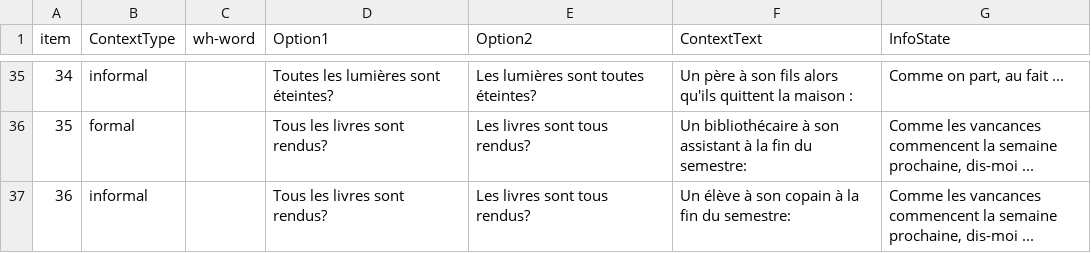
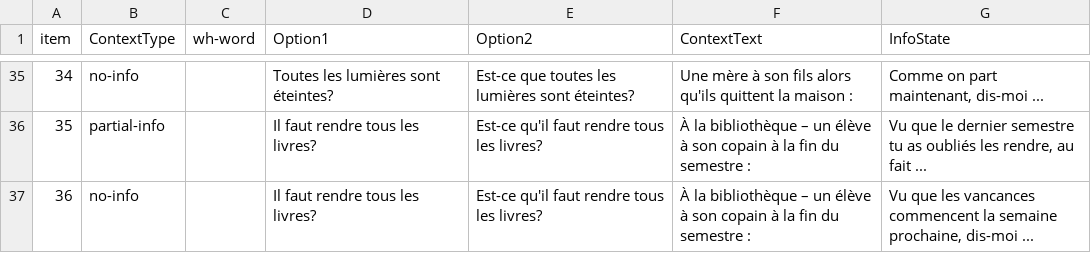
Before and after one commit to i-loder-matthew/wh-3-knowledge, a CSV file: chunk_includes/fulldesign.csv, drawn as a sheet; only a part is shown, gaps mark what is left out; the diff covers the shown part only.

```diff
--- a/chunk_includes/fulldesign.csv
+++ b/chunk_includes/fulldesign.csv
@@ -35,3 +35,3 @@
-34,informal,,Toutes les lumières sont éteintes?,Les lumières sont toutes éteintes?,Un père à son fils alors qu'ils quittent la maison : ,"Comme on part, au fait ..."
-35,formal,,Tous les livres sont rendus?,Les livres sont tous rendus?,Un bibliothécaire à son assistant à la fin du semestre:,"Comme les vancances commencent la semaine prochaine, dis-moi ..."
-36,informal,,Tous les livres sont rendus?,Les livres sont tous rendus?,Un élève à son copain à la fin du semestre:,"Comme les vancances commencent la semaine prochaine, dis-moi ..."
+34,no-info,,Toutes les lumières sont éteintes?,Est-ce que toutes les lumières sont éteintes?,Une mère à son fils alors qu'ils quittent la maison : ,"Comme on part maintenant, dis-moi ..."
+35,partial-info,,Il faut rendre tous les livres?,Est-ce qu'il faut rendre tous les livres?,À la bibliothèque – un élève à son copain à la fin du semestre :,"Vu que le dernier semestre tu as oubliés les rendre, au fait ..."
+36,no-info,,Il faut rendre tous les livres?,Est-ce qu'il faut rendre tous les livres?,À la bibliothèque – un élève à son copain à la fin du semestre :,"Vu que les vancances commencent la semaine prochaine, dis-moi ..."
```
Also changed, not shown: 115 edited cells elsewhere in this file, 5 other files.
